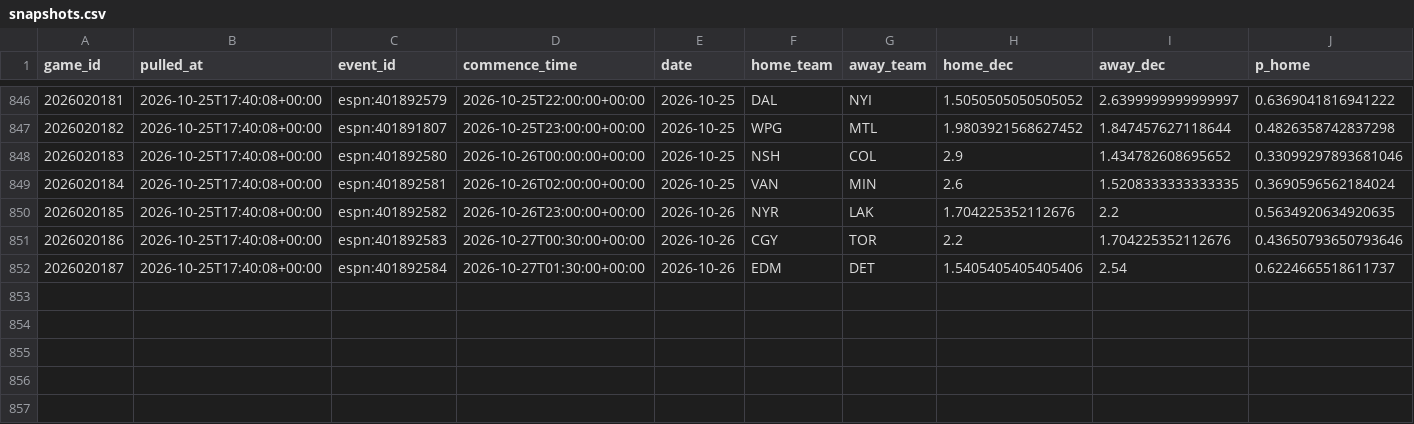
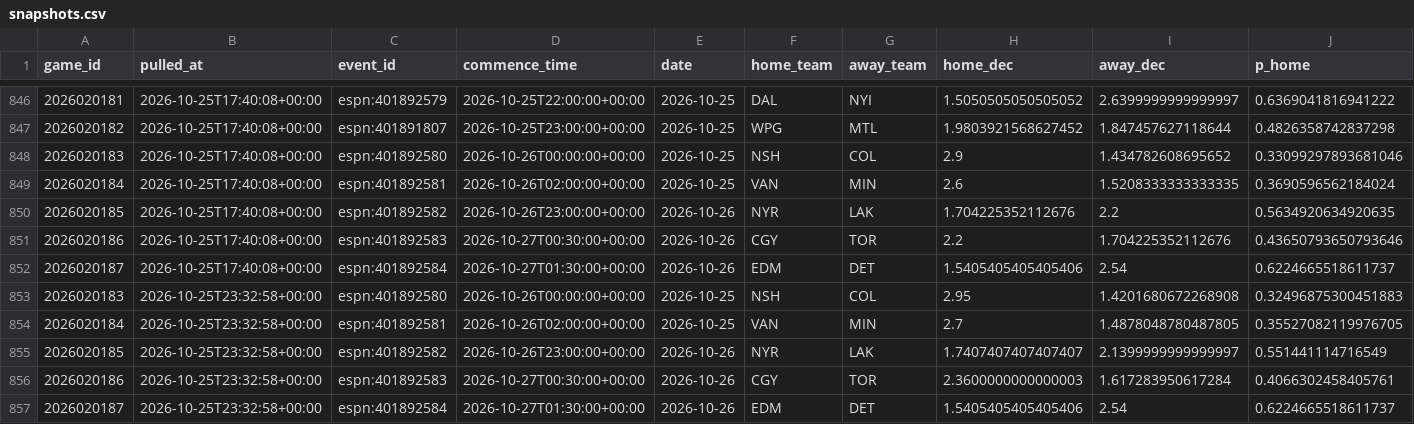
Before and after one commit to shawnmcgee/degenpredicts, a CSV file: data/nhl/snapshots.csv, drawn as a sheet; only a part is shown, gaps mark what is left out; rows hold the shown columns only; the diff names each change by its address in the sheet, - before the commit and + after, or states it on an @@ line.

```diff
--- a/data/nhl/snapshots.csv
+++ b/data/nhl/snapshots.csv
+row 853: 2026020183 | 2026-10-25T23:32:58+00:00 | espn:401892580 | 2026-10-26T00:00:00+00:00 | 2026-10-25 | NSH | COL | 2.95 | 1.4201680672268908 | 0.32496875300451883
+row 854: 2026020184 | 2026-10-25T23:32:58+00:00 | espn:401892581 | 2026-10-26T02:00:00+00:00 | 2026-10-25 | VAN | MIN | 2.7 | 1.4878048780487805 | 0.35527082119976705
+row 855: 2026020185 | 2026-10-25T23:32:58+00:00 | espn:401892582 | 2026-10-26T23:00:00+00:00 | 2026-10-26 | NYR | LAK | 1.7407407407407407 | 2.1399999999999997 | 0.551441114716549
+row 856: 2026020186 | 2026-10-25T23:32:58+00:00 | espn:401892583 | 2026-10-27T00:30:00+00:00 | 2026-10-26 | CGY | TOR | 2.3600000000000003 | 1.617283950617284 | 0.4066302458405761
+row 857: 2026020187 | 2026-10-25T23:32:58+00:00 | espn:401892584 | 2026-10-27T01:30:00+00:00 | 2026-10-26 | EDM | DET | 1.5405405405405406 | 2.54 | 0.6224665518611737
```
Also changed, not shown: data/nhl/picks.csv, data/nhl/starters.csv, 3 other files.
